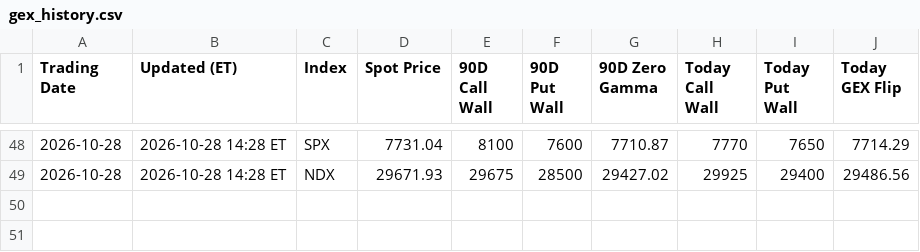
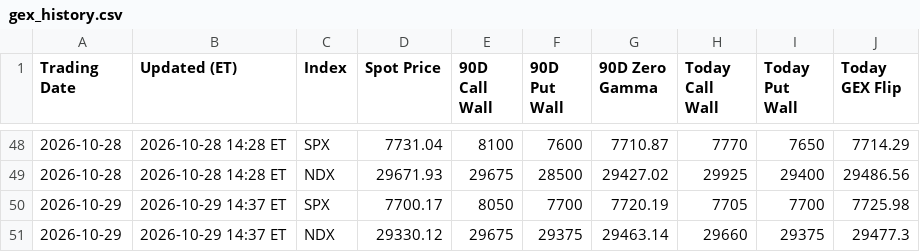
Before and after one commit to MaxMaseratii/gamma-levels, a CSV file: docs/gex_history.csv, drawn as a sheet; only a part is shown, gaps mark what is left out; the diff names each change by its address in the sheet, - before the commit and + after, or states it on an @@ line.

```diff
--- a/docs/gex_history.csv
+++ b/docs/gex_history.csv
+row 50: 2026-10-29 | 2026-10-29 14:37 ET | SPX | 7700.17 | 8050 | 7700 | 7720.19 | 7705 | 7700 | 7725.98
+row 51: 2026-10-29 | 2026-10-29 14:37 ET | NDX | 29330.12 | 29675 | 29375 | 29463.14 | 29660 | 29375 | 29477.3
```
Also changed, not shown: docs/latest_ES_90D_strike_detail.csv, docs/latest_NQ_90D_strike_detail.csv, 4 other files.
